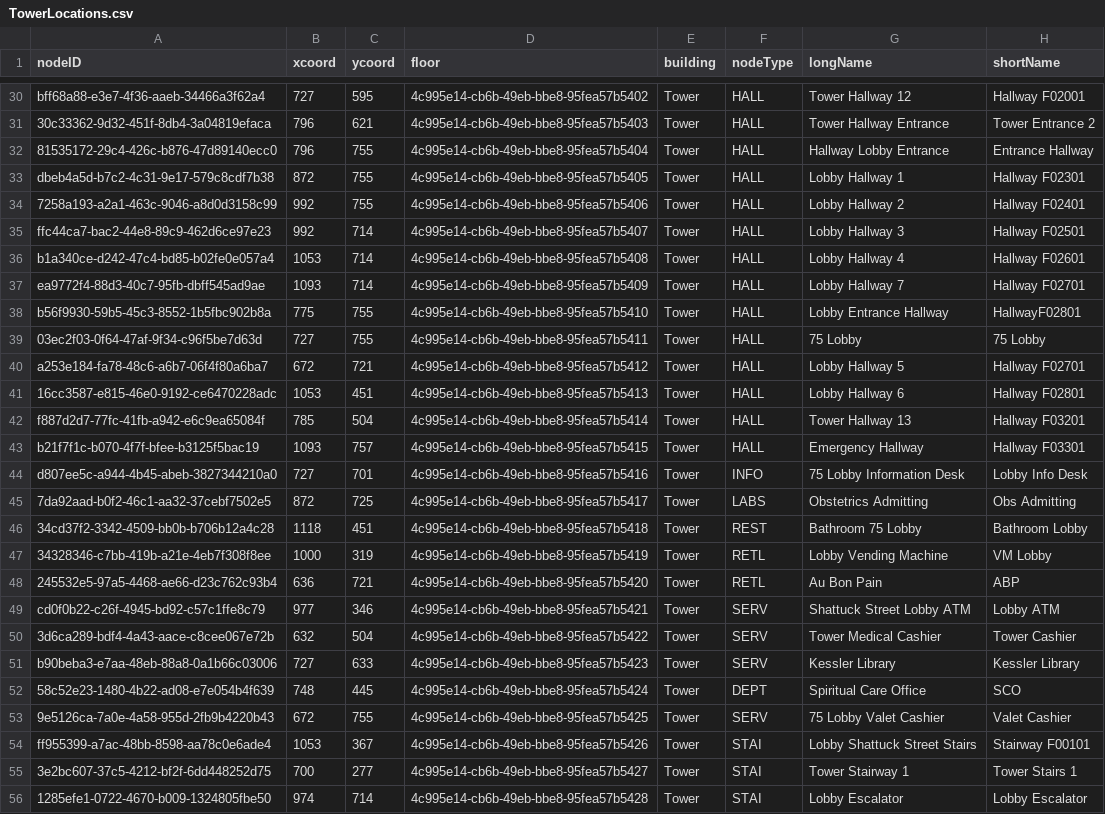
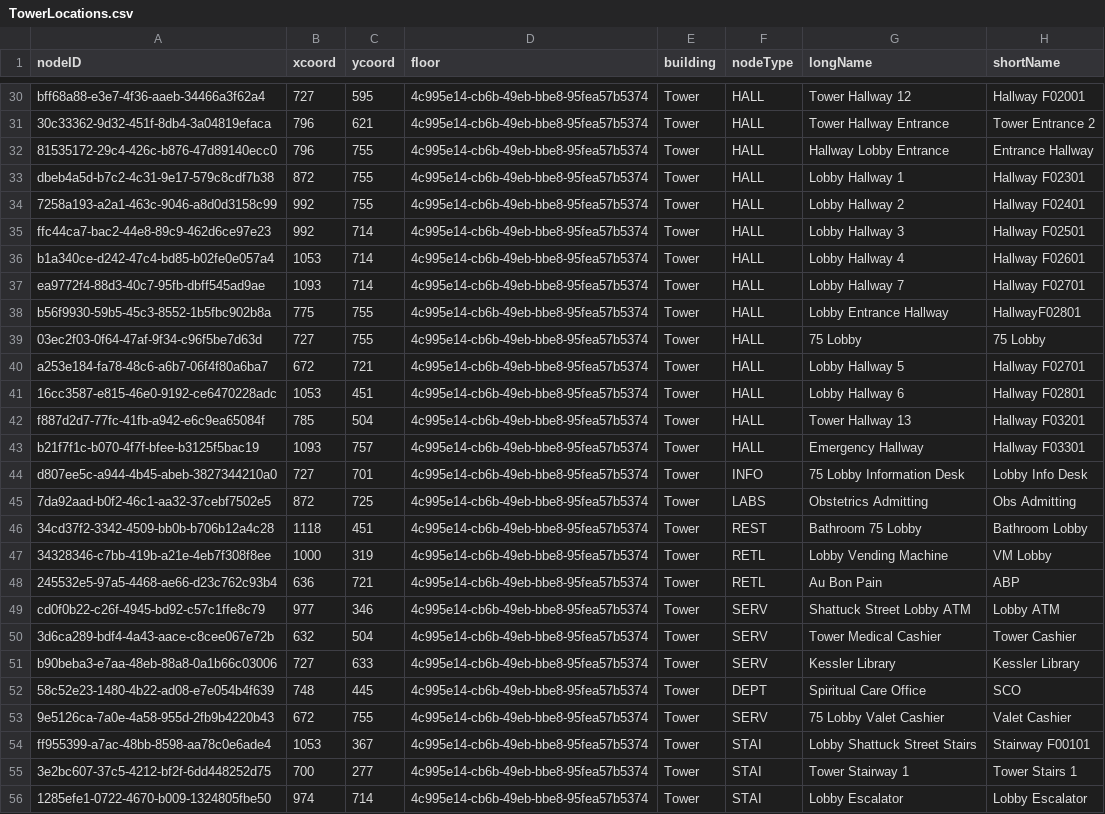
Before and after one commit to CS3733-D22-Team-C/Project, a CSV file: TowerLocations.csv, drawn as a sheet; only a part is shown, gaps mark what is left out; the diff covers the shown part only; the diff names each change by its address in the sheet, - before the commit and + after, or states it on an @@ line.

```diff
--- a/TowerLocations.csv
+++ b/TowerLocations.csv
-D30 (floor): 4c995e14-cb6b-49eb-bbe8-95fea57b5402
+D30 (floor): 4c995e14-cb6b-49eb-bbe8-95fea57b5374
-D31 (floor): 4c995e14-cb6b-49eb-bbe8-95fea57b5403
+D31 (floor): 4c995e14-cb6b-49eb-bbe8-95fea57b5374
-D32 (floor): 4c995e14-cb6b-49eb-bbe8-95fea57b5404
+D32 (floor): 4c995e14-cb6b-49eb-bbe8-95fea57b5374
-D33 (floor): 4c995e14-cb6b-49eb-bbe8-95fea57b5405
+D33 (floor): 4c995e14-cb6b-49eb-bbe8-95fea57b5374
-D34 (floor): 4c995e14-cb6b-49eb-bbe8-95fea57b5406
+D34 (floor): 4c995e14-cb6b-49eb-bbe8-95fea57b5374
-D35 (floor): 4c995e14-cb6b-49eb-bbe8-95fea57b5407
+D35 (floor): 4c995e14-cb6b-49eb-bbe8-95fea57b5374
-D36 (floor): 4c995e14-cb6b-49eb-bbe8-95fea57b5408
+D36 (floor): 4c995e14-cb6b-49eb-bbe8-95fea57b5374
-D37 (floor): 4c995e14-cb6b-49eb-bbe8-95fea57b5409
+D37 (floor): 4c995e14-cb6b-49eb-bbe8-95fea57b5374
-D38 (floor): 4c995e14-cb6b-49eb-bbe8-95fea57b5410
+D38 (floor): 4c995e14-cb6b-49eb-bbe8-95fea57b5374
-D39 (floor): 4c995e14-cb6b-49eb-bbe8-95fea57b5411
+D39 (floor): 4c995e14-cb6b-49eb-bbe8-95fea57b5374
-D40 (floor): 4c995e14-cb6b-49eb-bbe8-95fea57b5412
+D40 (floor): 4c995e14-cb6b-49eb-bbe8-95fea57b5374
-D41 (floor): 4c995e14-cb6b-49eb-bbe8-95fea57b5413
+D41 (floor): 4c995e14-cb6b-49eb-bbe8-95fea57b5374
-D42 (floor): 4c995e14-cb6b-49eb-bbe8-95fea57b5414
+D42 (floor): 4c995e14-cb6b-49eb-bbe8-95fea57b5374
-D43 (floor): 4c995e14-cb6b-49eb-bbe8-95fea57b5415
+D43 (floor): 4c995e14-cb6b-49eb-bbe8-95fea57b5374
-D44 (floor): 4c995e14-cb6b-49eb-bbe8-95fea57b5416
+D44 (floor): 4c995e14-cb6b-49eb-bbe8-95fea57b5374
-D45 (floor): 4c995e14-cb6b-49eb-bbe8-95fea57b5417
+D45 (floor): 4c995e14-cb6b-49eb-bbe8-95fea57b5374
-D46 (floor): 4c995e14-cb6b-49eb-bbe8-95fea57b5418
+D46 (floor): 4c995e14-cb6b-49eb-bbe8-95fea57b5374
-D47 (floor): 4c995e14-cb6b-49eb-bbe8-95fea57b5419
+D47 (floor): 4c995e14-cb6b-49eb-bbe8-95fea57b5374
-D48 (floor): 4c995e14-cb6b-49eb-bbe8-95fea57b5420
+D48 (floor): 4c995e14-cb6b-49eb-bbe8-95fea57b5374
-D49 (floor): 4c995e14-cb6b-49eb-bbe8-95fea57b5421
+D49 (floor): 4c995e14-cb6b-49eb-bbe8-95fea57b5374
-D50 (floor): 4c995e14-cb6b-49eb-bbe8-95fea57b5422
+D50 (floor): 4c995e14-cb6b-49eb-bbe8-95fea57b5374
-D51 (floor): 4c995e14-cb6b-49eb-bbe8-95fea57b5423
+D51 (floor): 4c995e14-cb6b-49eb-bbe8-95fea57b5374
-D52 (floor): 4c995e14-cb6b-49eb-bbe8-95fea57b5424
+D52 (floor): 4c995e14-cb6b-49eb-bbe8-95fea57b5374
-D53 (floor): 4c995e14-cb6b-49eb-bbe8-95fea57b5425
+D53 (floor): 4c995e14-cb6b-49eb-bbe8-95fea57b5374
-D54 (floor): 4c995e14-cb6b-49eb-bbe8-95fea57b5426
+D54 (floor): 4c995e14-cb6b-49eb-bbe8-95fea57b5374
-D55 (floor): 4c995e14-cb6b-49eb-bbe8-95fea57b5427
+D55 (floor): 4c995e14-cb6b-49eb-bbe8-95fea57b5374
-D56 (floor): 4c995e14-cb6b-49eb-bbe8-95fea57b5428
+D56 (floor): 4c995e14-cb6b-49eb-bbe8-95fea57b5374
```
Also changed, not shown: 57 edited cells elsewhere in this file, MedEquipReq.csv, TowerFloors.csv.
